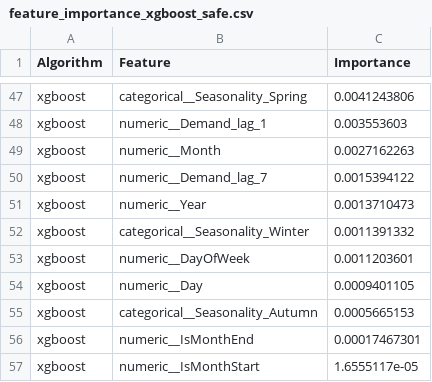
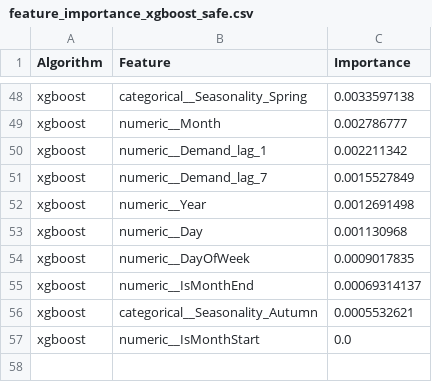
Before and after one commit to Shreeya9906/Automated-Batch-Demand-Forecasting-and-Inventory-Optimization-for-grocery-store, a CSV file: reports/feature_importance_xgboost_safe.csv, drawn as a sheet; only a part is shown, gaps mark what is left out; removed rows and columns are numbered as before the commit, all else as after; the diff covers the shown part only; the diff names each change by its address in the sheet, - before the commit and + after, or states it on an @@ line.

```diff
--- a/reports/feature_importance_xgboost_safe.csv
+++ b/reports/feature_importance_xgboost_safe.csv
-C48 (Importance): 0.0041243806
+C48 (Importance): 0.0033597138
-row 48: xgboost | numeric__Demand_lag_1 | 0.003553603
-C49 (Importance): 0.0027162263
+C49 (Importance): 0.002786777
+row 50: xgboost | numeric__Demand_lag_1 | 0.002211342
-C51 (Importance): 0.0015394122
+C51 (Importance): 0.0015527849
-C52 (Importance): 0.0013710473
+C52 (Importance): 0.0012691498
-row 52: xgboost | categorical__Seasonality_Winter | 0.0011391332
-row 53: xgboost | numeric__DayOfWeek | 0.0011203601
-C53 (Importance): 0.0009401105
+C53 (Importance): 0.001130968
-row 55: xgboost | categorical__Seasonality_Autumn | 0.0005665153
+row 54: xgboost | numeric__DayOfWeek | 0.0009017835
-C55 (Importance): 0.00017467301
+C55 (Importance): 0.00069314137
+row 56: xgboost | categorical__Seasonality_Autumn | 0.0005532621
-C57 (Importance): 1.6555117e-05
+C57 (Importance): 0.0
```
Also changed, not shown: 15 added rows, 14 removed rows and 36 edited cells elsewhere in this file, 8 other files.
